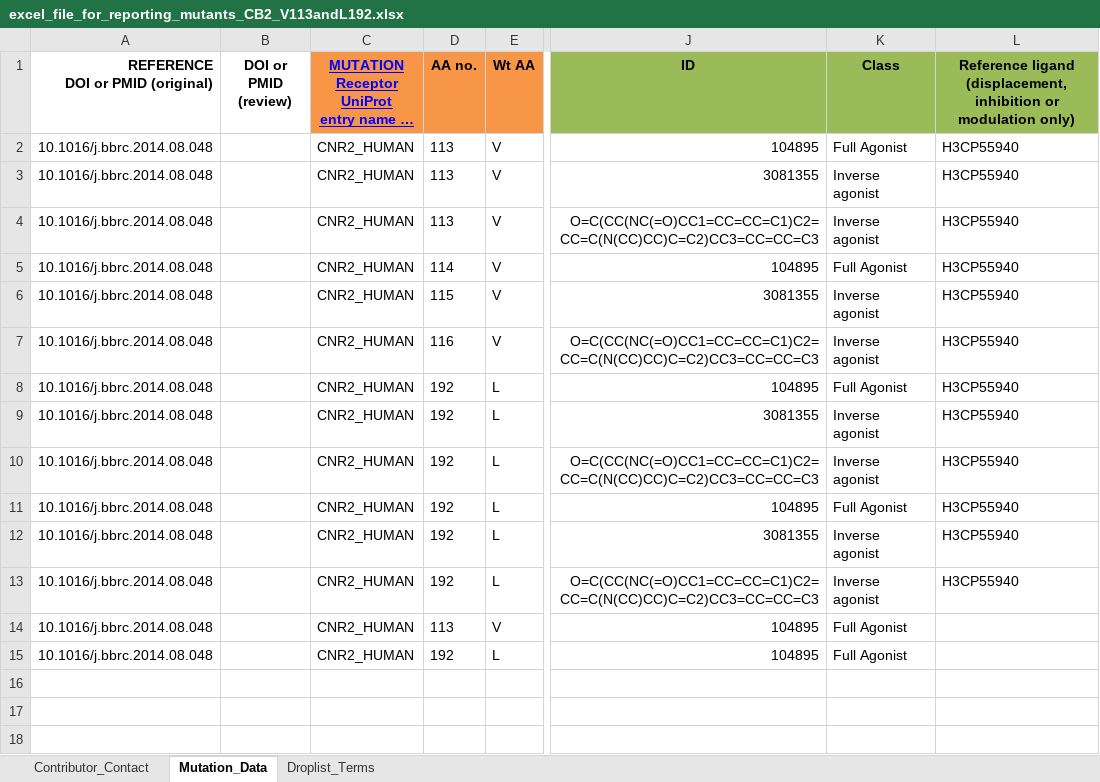
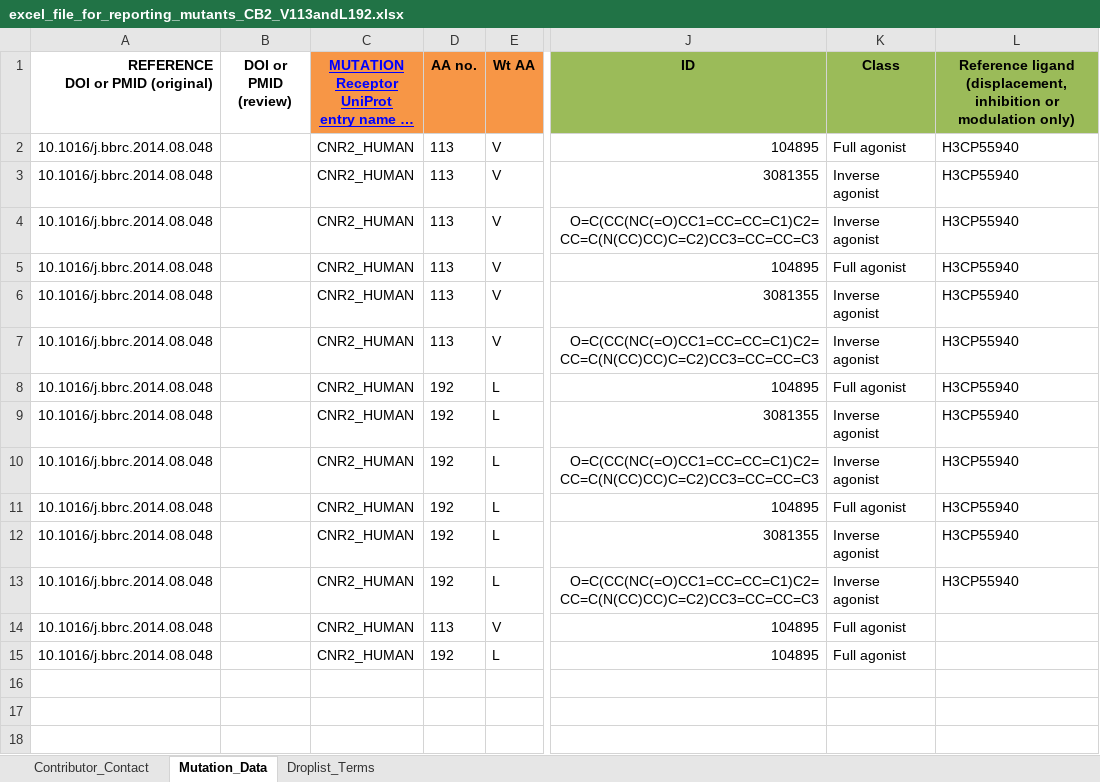
Before and after one commit to protwis/gpcrdb_data, an Excel workbook: mutant_data/excel_file_for_reporting_mutants_CB2_V113andL192.xlsx, sheet Mutation_Data, drawn as a sheet; only a part is shown, gaps mark what is left out; long unchanged cells end in …; values as stored, in another font and other column widths than the file's, no borders; the diff names each change by its address in the sheet, - before the commit and + after, or states it on an @@ line.

```diff
--- a/mutant_data/excel_file_for_reporting_mutants_CB2_V113andL192.xlsx (sheet Mutation_Data)
+++ b/mutant_data/excel_file_for_reporting_mutants_CB2_V113andL192.xlsx (sheet Mutation_Data)
-K2 (Class): Full Agonist
+K2 (Class): Full agonist
-D5 (AA no.): 114
+D5 (AA no.): 113
-K5 (Class): Full Agonist
+K5 (Class): Full agonist
-D6 (AA no.): 115
+D6 (AA no.): 113
-D7 (AA no.): 116
+D7 (AA no.): 113
-K8 (Class): Full Agonist
+K8 (Class): Full agonist
-K11 (Class): Full Agonist
+K11 (Class): Full agonist
-K14:K15 (Class): Full Agonist
+K14:K15 (Class): Full agonist
```
Also changed, not shown: mutant_data/Mueller_group_reporting_mutants_published.xlsx.
